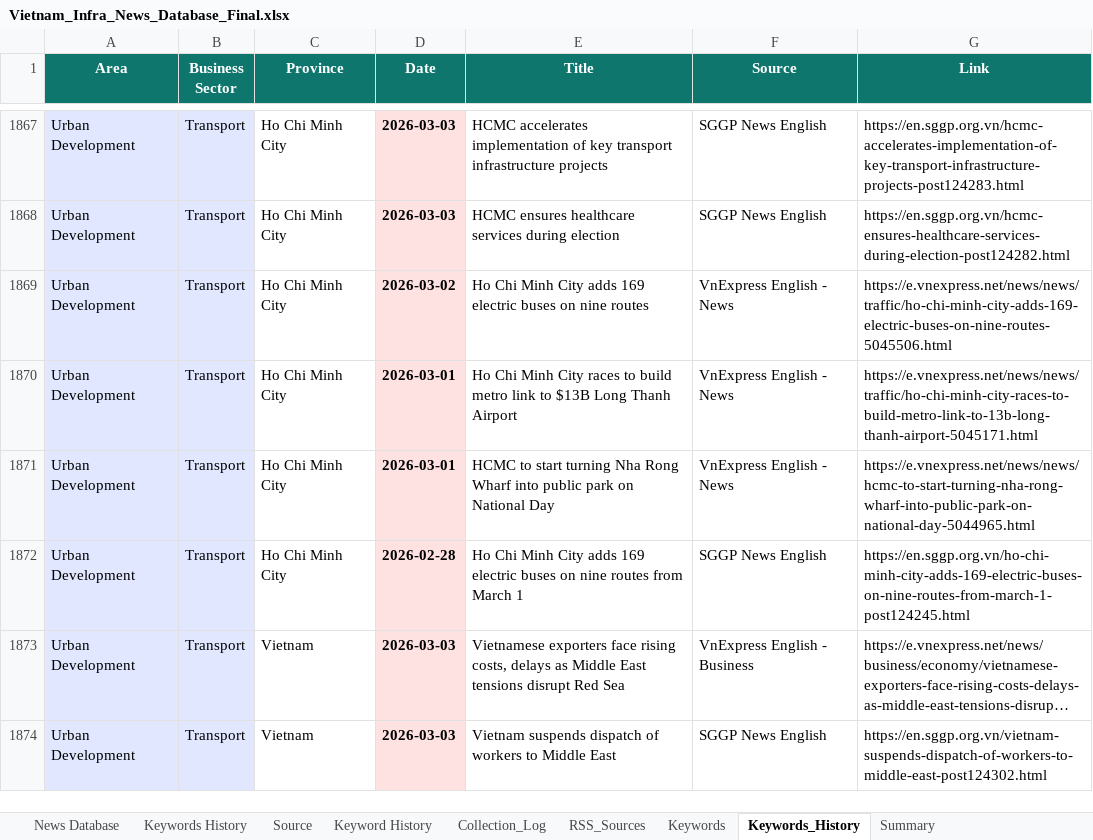
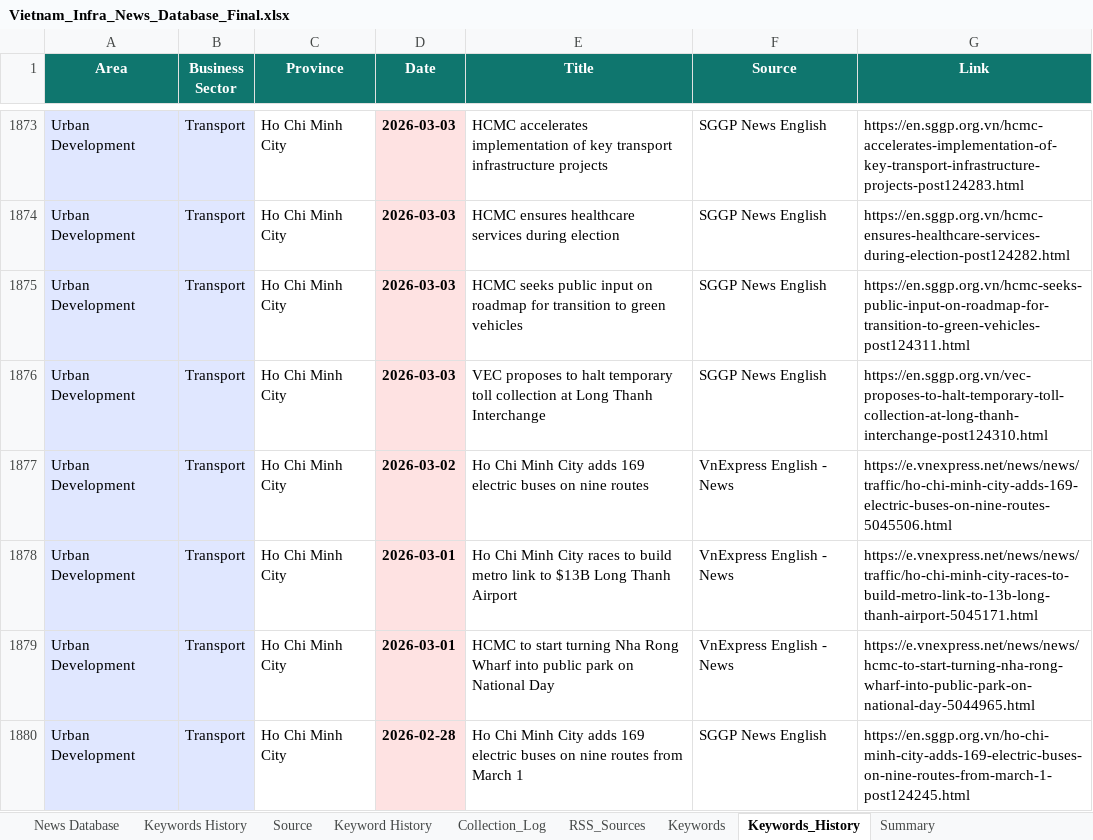
Before and after one commit to hms4792/vietnam-infra-news, an Excel workbook: data/database/Vietnam_Infra_News_Database_Final.xlsx, sheet Keywords_History, drawn as a sheet; only a part is shown, gaps mark what is left out; the shorter side is filled out with more unchanged rows; long unchanged cells end in …; values as stored, in another font and other column widths than the file's, no borders; the diff covers the shown part only; the diff names each change by its address in the sheet, - before the commit and + after, or states it on an @@ line.

```diff
--- a/data/database/Vietnam_Infra_News_Database_Final.xlsx (sheet Keywords_History)
+++ b/data/database/Vietnam_Infra_News_Database_Final.xlsx (sheet Keywords_History)
+row 1875: Urban Development | Transport | Ho Chi Minh City | 2026-03-03 | HCMC seeks public input on roadmap for transition to green vehicles | SGGP News English | https://en.sggp.org.vn/hcmc-seeks-public-input-on-roadmap-for-transition-to-green-vehicles-post124311.html
+row 1876: Urban Development | Transport | Ho Chi Minh City | 2026-03-03 | VEC proposes to halt temporary toll collection at Long Thanh Interchange | SGGP News English | https://en.sggp.org.vn/vec-proposes-to-halt-temporary-toll-collection-at-long-thanh-interchange-post124310.html
```
Also changed, not shown: 10 added rows elsewhere in this sheet, sheet News Database, sheet RSS_Sources, sheet Collection_Log, sheet Summary.
